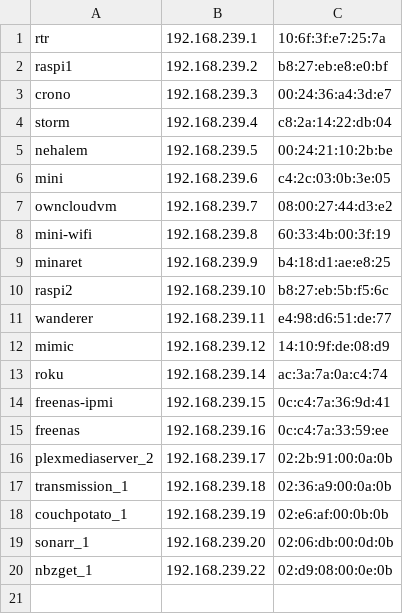
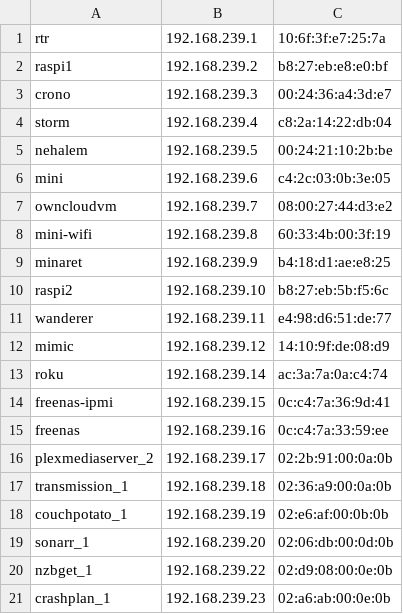
Before and after one commit to nlopez/homenet, a CSV file: hosts.csv, drawn as a sheet.

Commit message:
add crashplan

```diff
--- a/hosts.csv
+++ b/hosts.csv
@@ -19,2 +19,3 @@ couchpotato_1,192.168.239.19,02:e6:af:00:0b:0b
 sonarr_1,192.168.239.20,02:06:db:00:0d:0b
-nbzget_1,192.168.239.22,02:d9:08:00:0e:0b
+nzbget_1,192.168.239.22,02:d9:08:00:0e:0b
+crashplan_1,192.168.239.23,02:a6:ab:00:0e:0b
```
